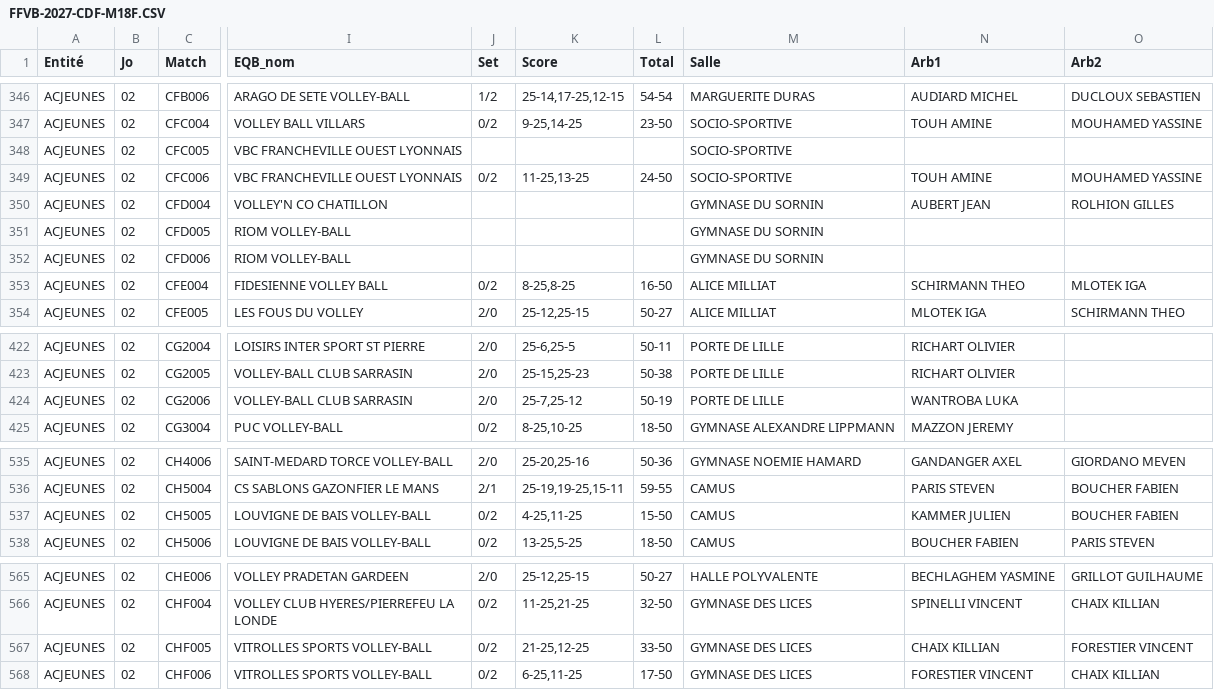
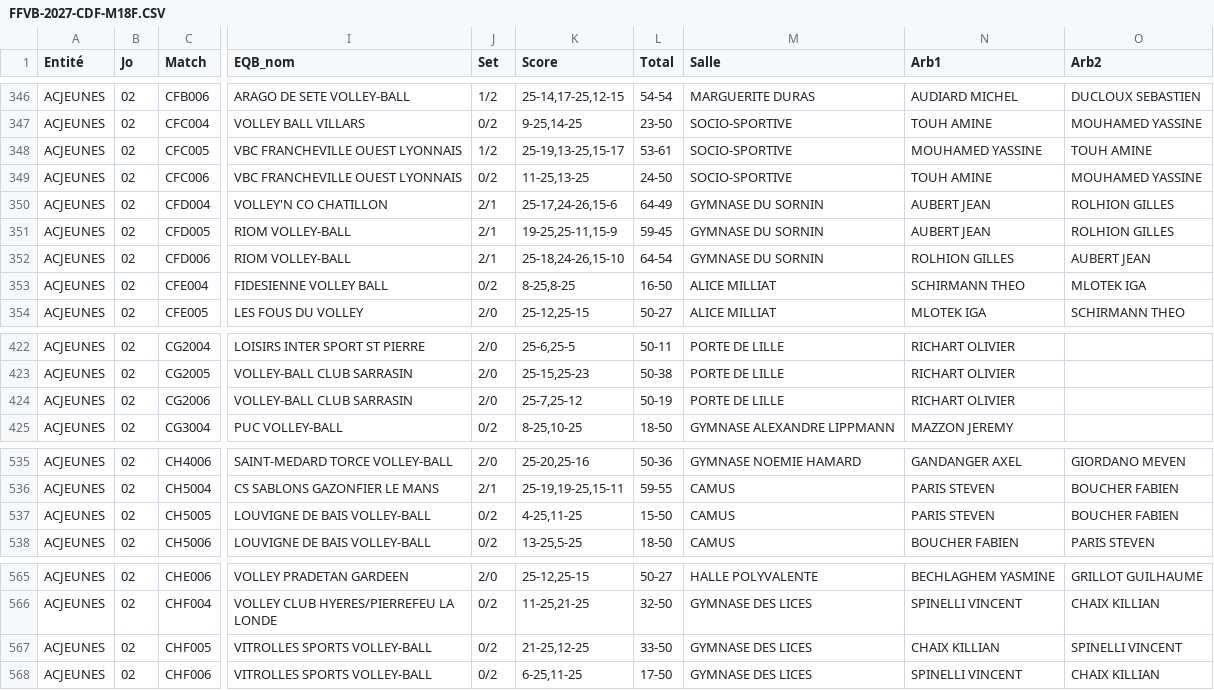
Before and after one commit to gillesdandrea/vb-stats, a CSV file: data/FFVB-2027-CDF-M18F.CSV, drawn as a sheet; only a part is shown, gaps mark what is left out; the diff names each change by its address in the sheet, - before the commit and + after, or states it on an @@ line.

```diff
--- a/data/FFVB-2027-CDF-M18F.CSV
+++ b/data/FFVB-2027-CDF-M18F.CSV
-J348 (Set): (empty)
+J348 (Set): 1/2
-K348 (Score): (empty)
+K348 (Score): 25-19,13-25,15-17
-L348 (Total): (empty)
+L348 (Total): 53-61
-N348 (Arb1): (empty)
+N348 (Arb1): MOUHAMED YASSINE
-O348 (Arb2): (empty)
+O348 (Arb2): TOUH AMINE
-J350:J352 (Set): (empty)
+J350:J352 (Set): 2/1
-K350 (Score): (empty)
+K350 (Score): 25-17,24-26,15-6
-L350 (Total): (empty)
+L350 (Total): 64-49
-K351 (Score): (empty)
+K351 (Score): 19-25,25-11,15-9
-L351 (Total): (empty)
+L351 (Total): 59-45
-N351 (Arb1): (empty)
+N351 (Arb1): AUBERT JEAN
-O351 (Arb2): (empty)
+O351 (Arb2): ROLHION GILLES
-K352 (Score): (empty)
+K352 (Score): 25-18,24-26,15-10
-L352 (Total): (empty)
+L352 (Total): 64-54
-N352 (Arb1): (empty)
+N352 (Arb1): ROLHION GILLES
-O352 (Arb2): (empty)
+O352 (Arb2): AUBERT JEAN
-N424 (Arb1): WANTROBA LUKA
+N424 (Arb1): RICHART OLIVIER
-N537 (Arb1): KAMMER JULIEN
+N537 (Arb1): PARIS STEVEN
-O567 (Arb2): FORESTIER VINCENT
+O567 (Arb2): SPINELLI VINCENT
-N568 (Arb1): FORESTIER VINCENT
+N568 (Arb1): SPINELLI VINCENT
```
Also changed, not shown: data/FFVB-2027-CDF-M15F.CSV, data/FFVB-2027-CDF-M15M.CSV, 10 other files.
